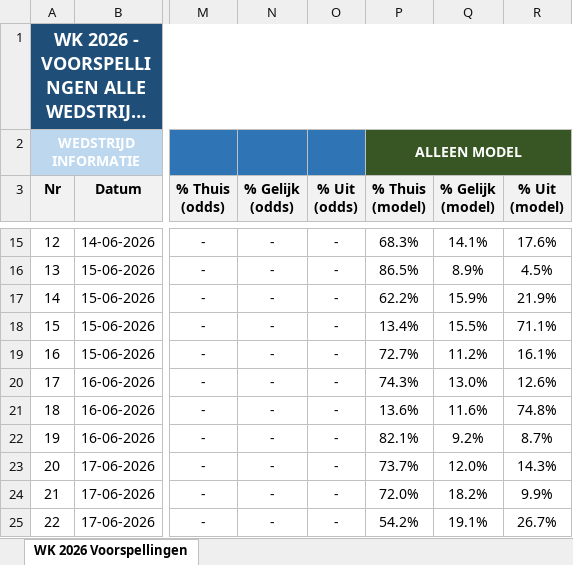
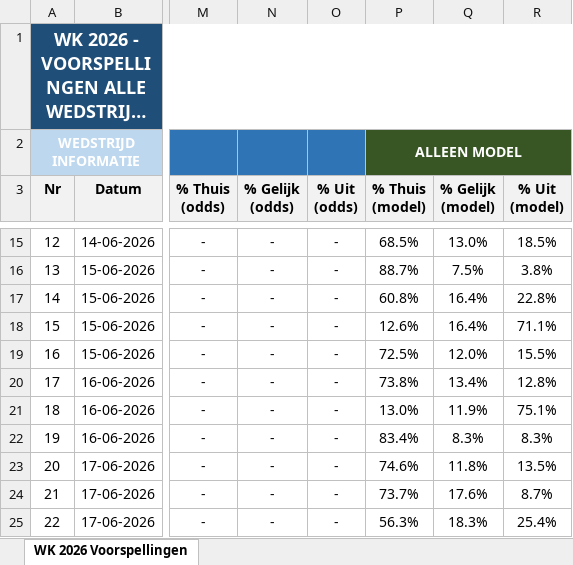
Before and after one commit to thomlaer/voetbal_prediction, an Excel workbook: github_vercel_app/public/files/WK2026_Voorspellingen_latest.xlsx, sheet WK 2026 Voorspellingen, drawn as a sheet; only a part is shown, gaps mark what is left out; long unchanged cells end in …; values as stored, in another font and other column widths than the file's, no borders; the diff covers the shown part only; the diff names each change by its address in the sheet, - before the commit and + after, or states it on an @@ line.

```diff
--- a/github_vercel_app/public/files/WK2026_Voorspellingen_latest.xlsx (sheet WK 2026 Voorspellingen)
+++ b/github_vercel_app/public/files/WK2026_Voorspellingen_latest.xlsx (sheet WK 2026 Voorspellingen)
-P15 (% Thuis (model)): 68.3%
+P15 (% Thuis (model)): 68.5%
-Q15 (% Gelijk (model)): 14.1%
+Q15 (% Gelijk (model)): 13.0%
-R15 (% Uit (model)): 17.6%
+R15 (% Uit (model)): 18.5%
-P16 (% Thuis (model)): 86.5%
+P16 (% Thuis (model)): 88.7%
-Q16 (% Gelijk (model)): 8.9%
+Q16 (% Gelijk (model)): 7.5%
-R16 (% Uit (model)): 4.5%
+R16 (% Uit (model)): 3.8%
-P17 (% Thuis (model)): 62.2%
+P17 (% Thuis (model)): 60.8%
-Q17 (% Gelijk (model)): 15.9%
+Q17 (% Gelijk (model)): 16.4%
-R17 (% Uit (model)): 21.9%
+R17 (% Uit (model)): 22.8%
-P18 (% Thuis (model)): 13.4%
+P18 (% Thuis (model)): 12.6%
-Q18 (% Gelijk (model)): 15.5%
+Q18 (% Gelijk (model)): 16.4%
-P19 (% Thuis (model)): 72.7%
+P19 (% Thuis (model)): 72.5%
-Q19 (% Gelijk (model)): 11.2%
+Q19 (% Gelijk (model)): 12.0%
-R19 (% Uit (model)): 16.1%
+R19 (% Uit (model)): 15.5%
-P20 (% Thuis (model)): 74.3%
+P20 (% Thuis (model)): 73.8%
-Q20 (% Gelijk (model)): 13.0%
+Q20 (% Gelijk (model)): 13.4%
-R20 (% Uit (model)): 12.6%
+R20 (% Uit (model)): 12.8%
-P21 (% Thuis (model)): 13.6%
+P21 (% Thuis (model)): 13.0%
-Q21 (% Gelijk (model)): 11.6%
+Q21 (% Gelijk (model)): 11.9%
-R21 (% Uit (model)): 74.8%
+R21 (% Uit (model)): 75.1%
-P22 (% Thuis (model)): 82.1%
+P22 (% Thuis (model)): 83.4%
-Q22 (% Gelijk (model)): 9.2%
+Q22 (% Gelijk (model)): 8.3%
-R22 (% Uit (model)): 8.7%
+R22 (% Uit (model)): 8.3%
-P23 (% Thuis (model)): 73.7%
+P23 (% Thuis (model)): 74.6%
-Q23 (% Gelijk (model)): 12.0%
+Q23 (% Gelijk (model)): 11.8%
-R23 (% Uit (model)): 14.3%
+R23 (% Uit (model)): 13.5%
-P24 (% Thuis (model)): 72.0%
+P24 (% Thuis (model)): 73.7%
-Q24 (% Gelijk (model)): 18.2%
+Q24 (% Gelijk (model)): 17.6%
-R24 (% Uit (model)): 9.9%
+R24 (% Uit (model)): 8.7%
-P25 (% Thuis (model)): 54.2%
+P25 (% Thuis (model)): 56.3%
-Q25 (% Gelijk (model)): 19.1%
+Q25 (% Gelijk (model)): 18.3%
-R25 (% Uit (model)): 26.7%
+R25 (% Uit (model)): 25.4%
```
Also changed, not shown: 247 edited cells and cell formats elsewhere in this sheet, github_vercel_app/public/files/Scorito_scores_met_kansen_latest.xlsx, github_vercel_app/public/files/Scorito_scores_puur_latest.xlsx, 12 other files.
